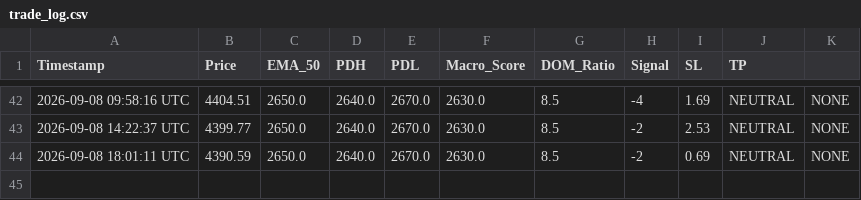
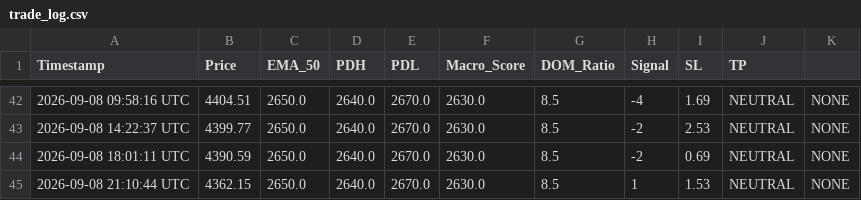
Before and after one commit to parfactmatch-cloud/gold-macro-dashboard, a CSV file: trade_log.csv, drawn as a sheet; only a part is shown, gaps mark what is left out.

```diff
--- a/trade_log.csv
+++ b/trade_log.csv
@@ -44 +44,2 @@ Timestamp,Price,EMA_50,PDH,PDL,Macro_Score,DOM_Ratio,Signal,SL,TP
 2026-09-08 18:01:11 UTC,4390.59,2650.0,2640.0,2670.0,2630.0,8.5,-2,0.69,NEUTRAL,NONE,,,
+2026-09-08 21:10:44 UTC,4362.15,2650.0,2640.0,2670.0,2630.0,8.5,1,1.53,NEUTRAL,NONE,,,
```
